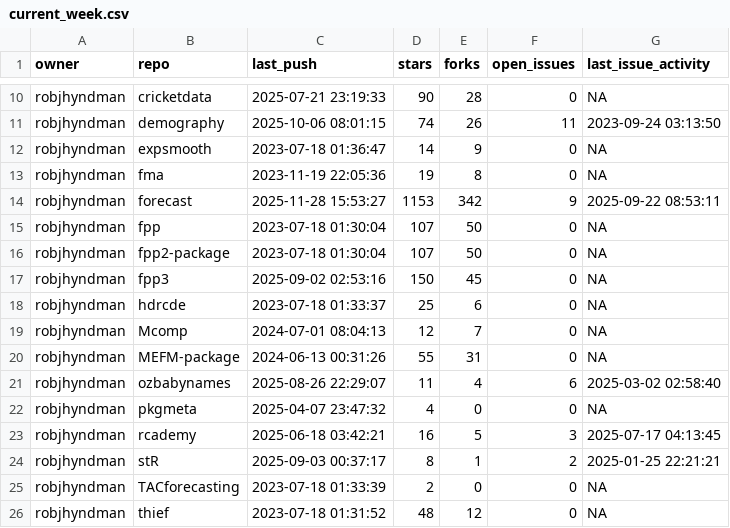
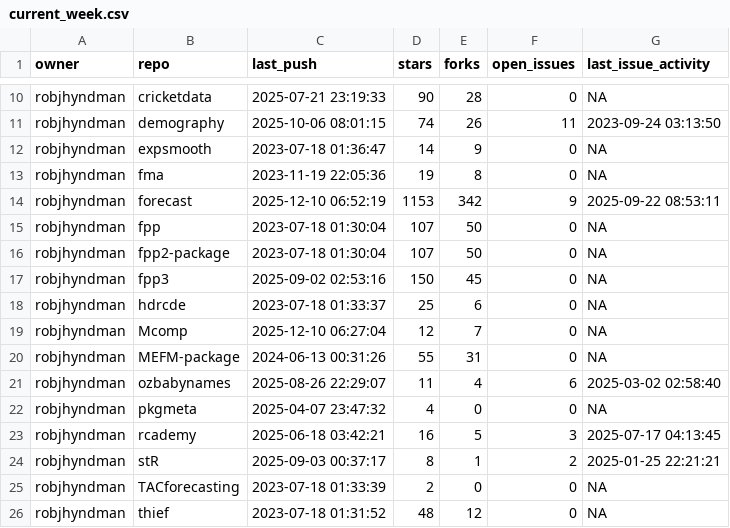
Before and after one commit to robjhyndman/gh-dashboard, a CSV file: current_week.csv, drawn as a sheet; only a part is shown, gaps mark what is left out.

```diff
--- a/current_week.csv
+++ b/current_week.csv
@@ -13,3 +13,3 @@
 "robjhyndman","fma",2023-11-19 22:05:36,19,8,0,NA
-"robjhyndman","forecast",2025-11-28 15:53:27,1153,342,9,2025-09-22 08:53:11
+"robjhyndman","forecast",2025-12-10 06:52:19,1153,342,9,2025-09-22 08:53:11
 "robjhyndman","fpp",2023-07-18 01:30:04,107,50,0,NA
@@ -18,3 +18,3 @@
 "robjhyndman","hdrcde",2023-07-18 01:33:37,25,6,0,NA
-"robjhyndman","Mcomp",2024-07-01 08:04:13,12,7,0,NA
+"robjhyndman","Mcomp",2025-12-10 06:27:04,12,7,0,NA
 "robjhyndman","MEFM-package",2024-06-13 00:31:26,55,31,0,NA
```
Also changed, not shown: cran_status.csv.
